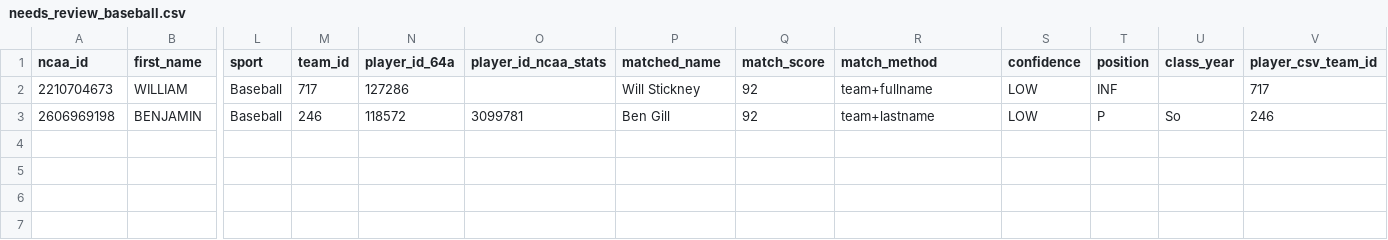
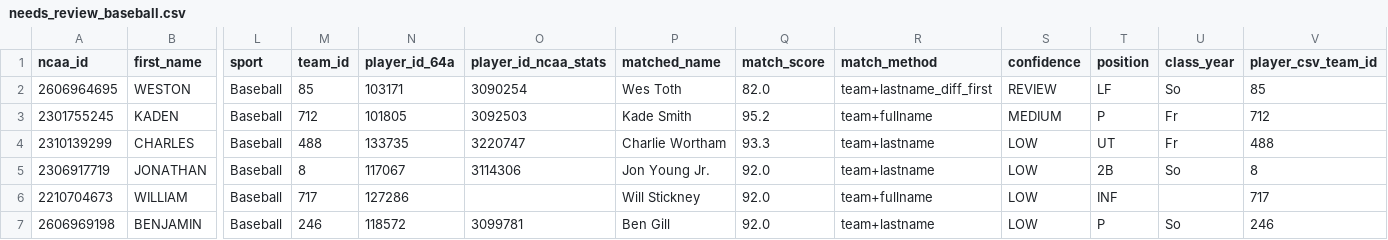
Before and after one commit to JasonR64A/chart-builder, a CSV file: data/portal/needs_review_baseball.csv, drawn as a sheet; only a part is shown, gaps mark what is left out; addresses are those after the commit; rows hold the shown columns only; the diff names each change by its address in the sheet, - before the commit and + after, or states it on an @@ line.

```diff
--- a/data/portal/needs_review_baseball.csv
+++ b/data/portal/needs_review_baseball.csv
+row 2: 2606964695 | WESTON | Baseball | 85 | 103171 | 3090254 | Wes Toth | 82.0 | team+lastname_diff_first | REVIEW | LF | So | 85
+row 3: 2301755245 | KADEN | Baseball | 712 | 101805 | 3092503 | Kade Smith | 95.2 | team+fullname | MEDIUM | P | Fr | 712
+row 4: 2310139299 | CHARLES | Baseball | 488 | 133735 | 3220747 | Charlie Wortham | 93.3 | team+lastname | LOW | UT | Fr | 488
+row 5: 2306917719 | JONATHAN | Baseball | 8 | 117067 | 3114306 | Jon Young Jr. | 92.0 | team+lastname | LOW | 2B | So | 8
-Q6:Q7 (match_score): 92
+Q6:Q7 (match_score): 92.0
```
Also changed, not shown: data/portal/softball_matched.csv, data/portal/unmatched_baseball.csv, 6 other files.
